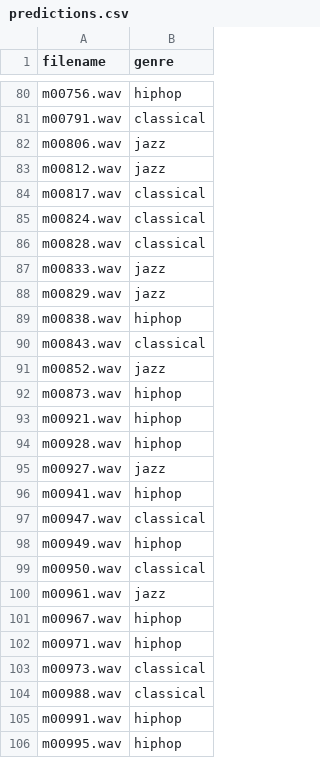
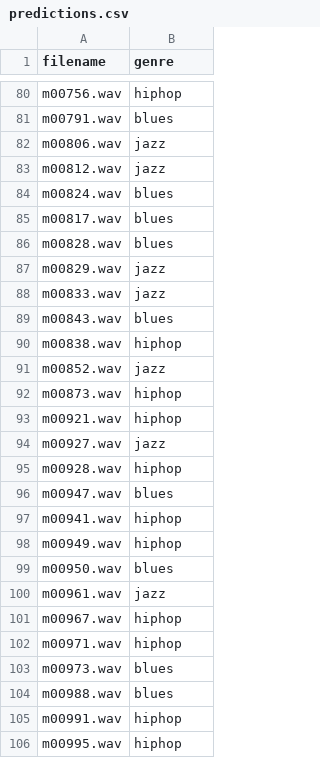
Before and after one commit to Primestyler/Machine-Learning-Group, a CSV file: Final Assignment/Datasets/predictions.csv, drawn as a sheet; only a part is shown, gaps mark what is left out; removed rows and columns are numbered as before the commit, all else as after; the diff covers the shown part only; the diff names each change by its address in the sheet, - before the commit and + after, or states it on an @@ line.

```diff
--- a/Final Assignment/Datasets/predictions.csv
+++ b/Final Assignment/Datasets/predictions.csv
-B81 (genre): classical
+B81 (genre): blues
-row 84: m00817.wav | classical
-B84 (genre): classical
+B84 (genre): blues
+row 85: m00817.wav | blues
-B86 (genre): classical
+B86 (genre): blues
@@ row 88 moved to row 87: m00829.wav @@
+row 89: m00843.wav | blues
-row 90: m00843.wav | classical
@@ row 95 moved to row 94: m00927.wav @@
+row 96: m00947.wav | blues
-row 97: m00947.wav | classical
-B99 (genre): classical
+B99 (genre): blues
-B103:B104 (genre): classical
+B103:B104 (genre): blues
```
Also changed, not shown: 6 added rows, 6 removed rows, 12 moved rows and 16 edited cells elsewhere in this file, 3 other files.
